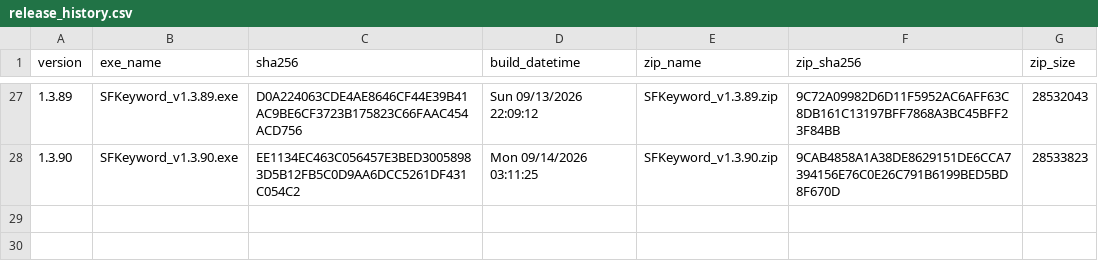
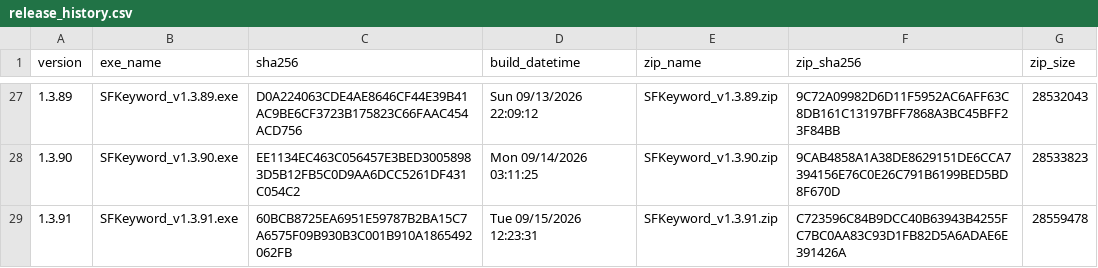
Before and after one commit to haremking7025/sfbot-control, a CSV file: docs/release_history.csv, drawn as a sheet; only a part is shown, gaps mark what is left out; the diff names each change by its address in the sheet, - before the commit and + after, or states it on an @@ line.

```diff
--- a/docs/release_history.csv
+++ b/docs/release_history.csv
+row 29: 1.3.91 | SFKeyword_v1.3.91.exe | 60BCB8725EA6951E59787B2BA15C7A6575F09B930B3C001B910A1865492062FB | Tue 09/15/2026 12:23:31 | SFKeyword_v1.3.91.zip | C723596C84B9DCC40B63943B4255FC7BC0AA83C93D1FB82D5A6ADAE6E391426A | 28559478
```
Also changed, not shown: 4 other files.
